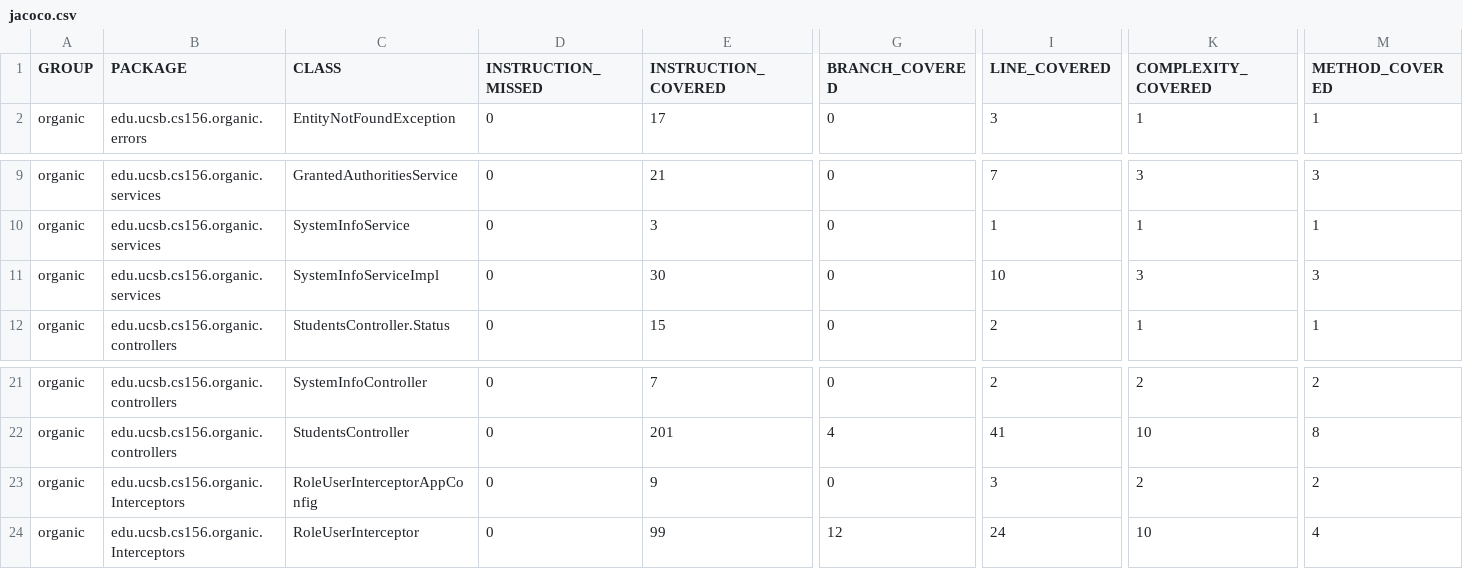
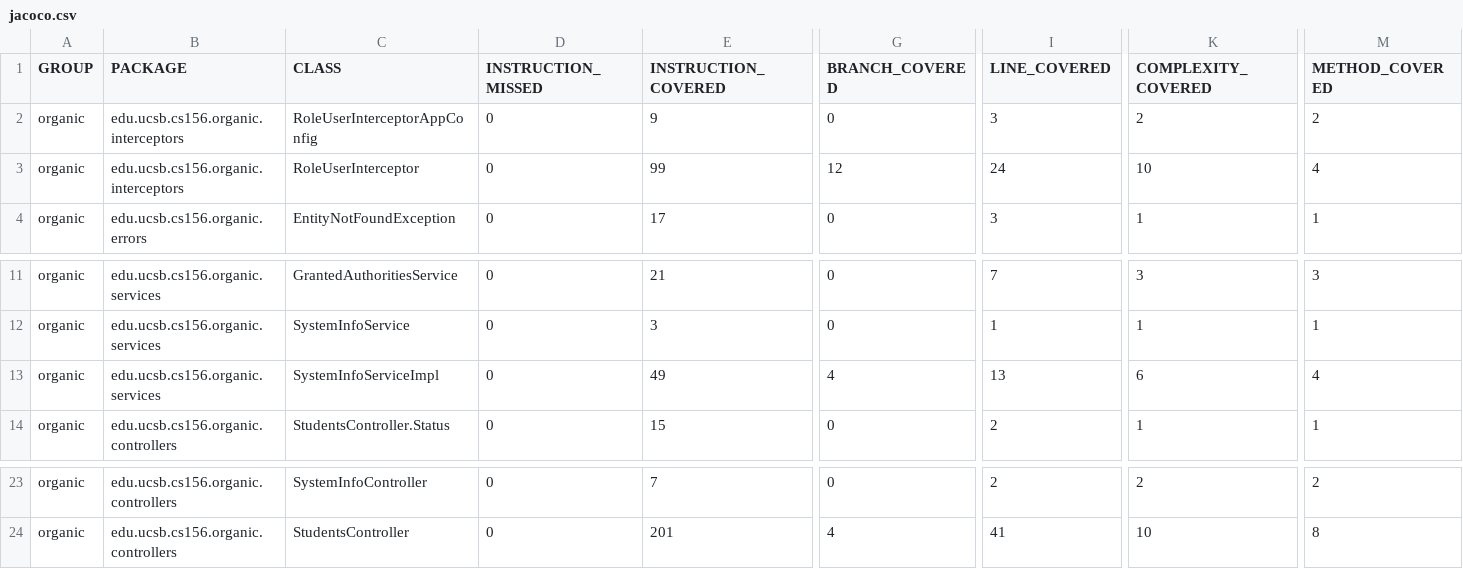
Before and after one commit to ucsb-cs156-s24/proj-organic-s24-5pm-3, a CSV file: prs/32/jacoco/jacoco.csv, drawn as a sheet; only a part is shown, gaps mark what is left out; removed rows and columns are numbered as before the commit, all else as after; rows hold the shown columns only; the diff names each change by its address in the sheet, - before the commit and + after, or states it on an @@ line.

Commit message:
Deploying to gh-pages from @ ucsb-cs156-s24/proj-organic-s24-5pm-3@f019111333029b850dcda248bb5d9f92cffb0cba 🚀

```diff
--- a/prs/32/jacoco/jacoco.csv
+++ b/prs/32/jacoco/jacoco.csv
+row 2: organic | edu.ucsb.cs156.organic.interceptors | RoleUserInterceptorAppConfig | 0 | 9 | 0 | 3 | 2 | 2
+row 3: organic | edu.ucsb.cs156.organic.interceptors | RoleUserInterceptor | 0 | 99 | 12 | 24 | 10 | 4
-E13 (INSTRUCTION_COVERED): 30
+E13 (INSTRUCTION_COVERED): 49
-G13 (BRANCH_COVERED): 0
+G13 (BRANCH_COVERED): 4
-I13 (LINE_COVERED): 10
+I13 (LINE_COVERED): 13
-K13 (COMPLEXITY_COVERED): 3
+K13 (COMPLEXITY_COVERED): 6
-M13 (METHOD_COVERED): 3
+M13 (METHOD_COVERED): 4
-row 23: organic | edu.ucsb.cs156.organic.Interceptors | RoleUserInterceptorAppConfig | 0 | 9 | 0 | 3 | 2 | 2
-row 24: organic | edu.ucsb.cs156.organic.Interceptors | RoleUserInterceptor | 0 | 99 | 12 | 24 | 10 | 4
```
Also changed, not shown: 18 other files.
